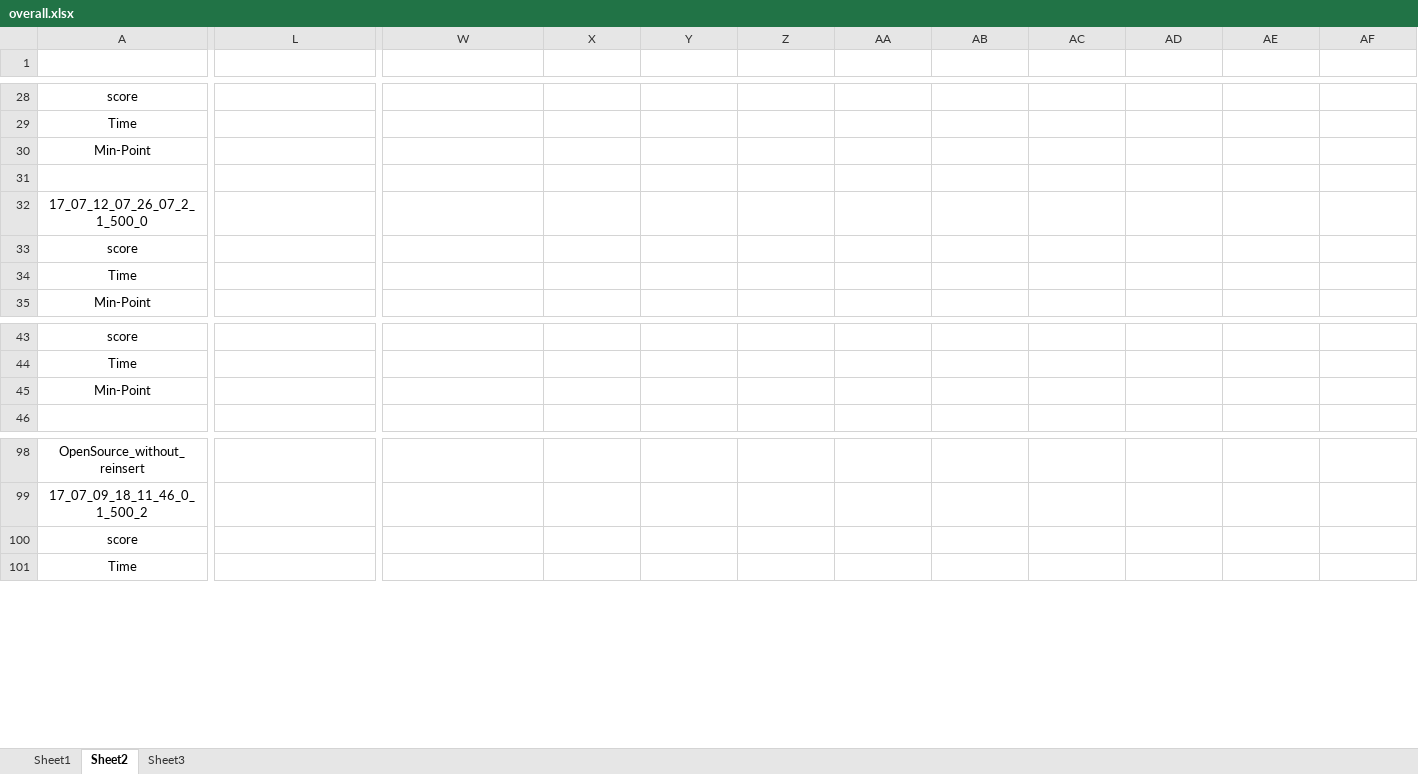
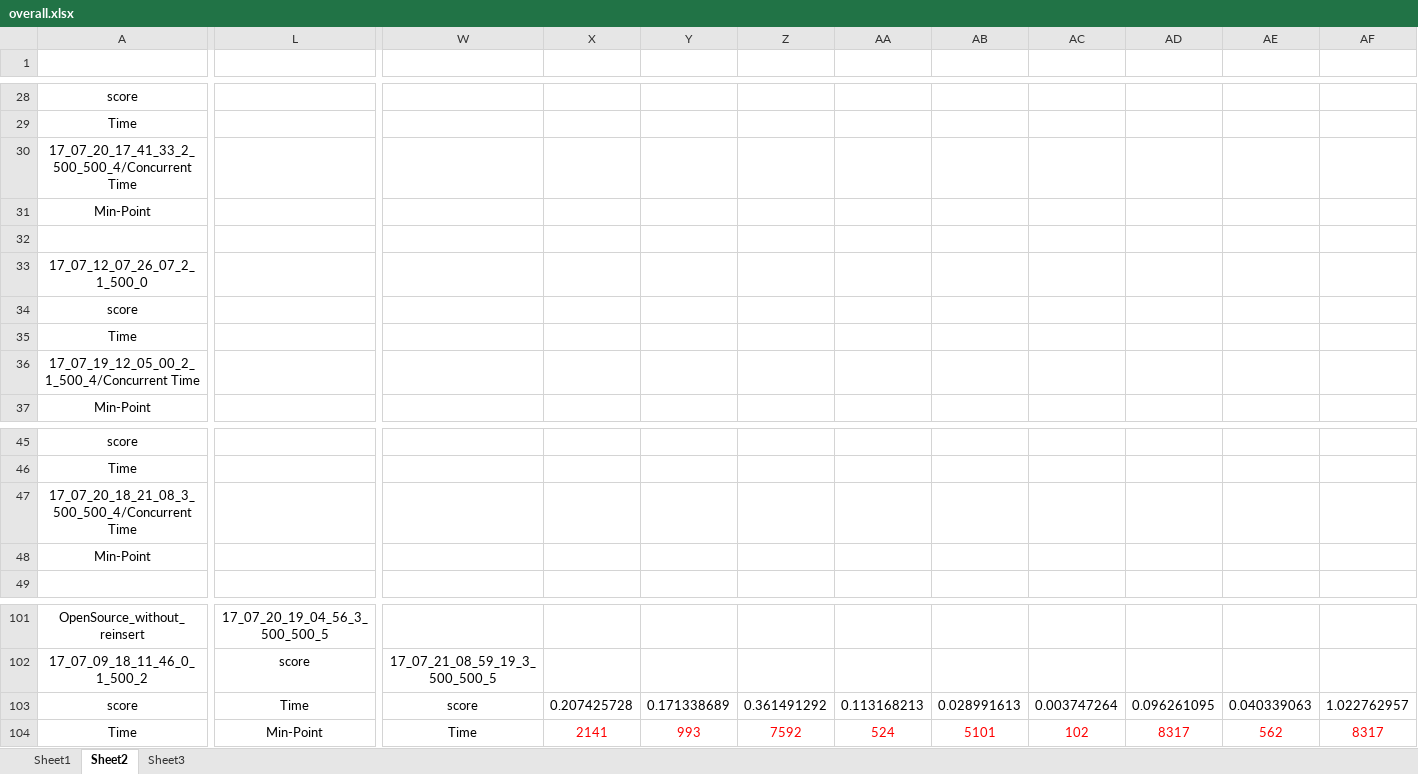
Before and after one commit to zhfkt/ComplexCi, an Excel workbook: overall.xlsx, sheet Sheet2, drawn as a sheet; only a part is shown, gaps mark what is left out; values as stored, in another font and other column widths than the file's, no borders; removed rows and columns are numbered as before the commit, all else as after; rows hold the shown columns only; the diff covers the shown part only; the diff names each change by its address in the sheet, - before the commit and + after, or states it on an @@ line.

Commit message:
Try to add switchToSingleThread in the concurrentBasicCiAlgo

```diff
--- a/overall.xlsx (sheet Sheet2)
+++ b/overall.xlsx (sheet Sheet2)
+row 30: 17_07_20_17_41_33_2_500_500_4/Concurrent Time
+row 36: 17_07_19_12_05_00_2_1_500_4/Concurrent Time
+row 47: 17_07_20_18_21_08_3_500_500_4/Concurrent Time
-L101: (empty)
+L101: 17_07_20_19_04_56_3_500_500_5
-row 99: 17_07_09_18_11_46_0_1_500_2
+row 102: 17_07_09_18_11_46_0_1_500_2 | score | 17_07_21_08_59_19_3_500_500_5
-L103: (empty)
+L103: Time
-W103: (empty)
+W103: score
-X103: (empty)
+X103: 0.207425728
-Y103: (empty)
+Y103: 0.171338689
-Z103: (empty)
+Z103: 0.361491292
-AA103: (empty)
+AA103: 0.113168213
-AB103: (empty)
+AB103: 0.028991613
-AC103: (empty)
+AC103: 0.003747264
-AD103: (empty)
+AD103: 0.096261095
-AE103: (empty)
+AE103: 0.040339063
-AF103: (empty)
+AF103: 1.022762957
-L104: (empty)
+L104: Min-Point
-W104: (empty)
+W104: Time
-X104: (empty)
+X104: 2141
-Y104: (empty)
+Y104: 993
-Z104: (empty)
+Z104: 7592
-AA104: (empty)
+AA104: 524
-AB104: (empty)
+AB104: 5101
-AC104: (empty)
+AC104: 102
-AD104: (empty)
+AD104: 8317
-AE104: (empty)
+AE104: 562
-AF104: (empty)
+AF104: 8317
```
Also changed, not shown: 3 added rows, 3 removed rows, 74 edited cells and cell formats elsewhere in this sheet, formulas that keep their value, 1 other file.
